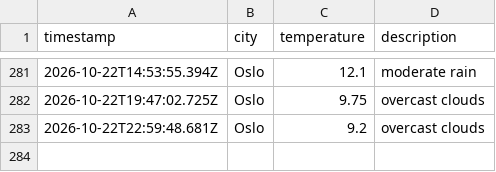
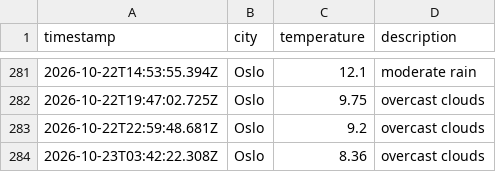
Before and after one commit to jtaiwo1/weather_data_ops, a CSV file: data/weather_log.csv, drawn as a sheet; only a part is shown, gaps mark what is left out.

```diff
--- a/data/weather_log.csv
+++ b/data/weather_log.csv
@@ -283 +283,2 @@ timestamp,city,temperature,description
 2026-10-22T22:59:48.681Z,Oslo,9.2,overcast clouds
+2026-10-23T03:42:22.308Z,Oslo,8.36,overcast clouds
```
Also changed, not shown: 1 other file.
